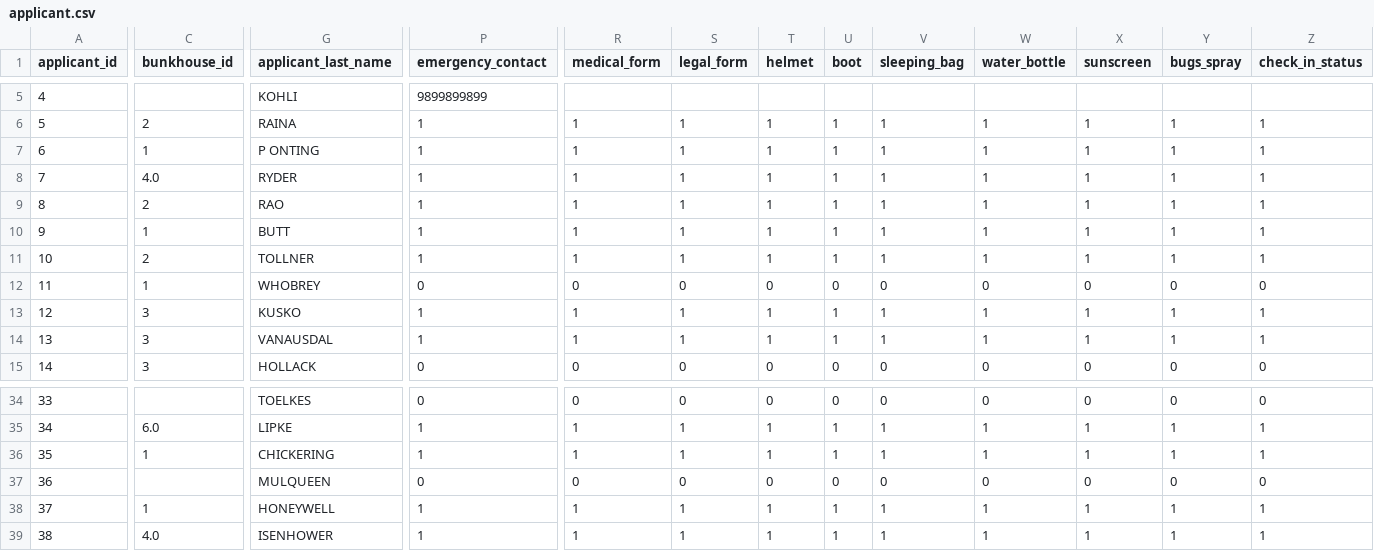
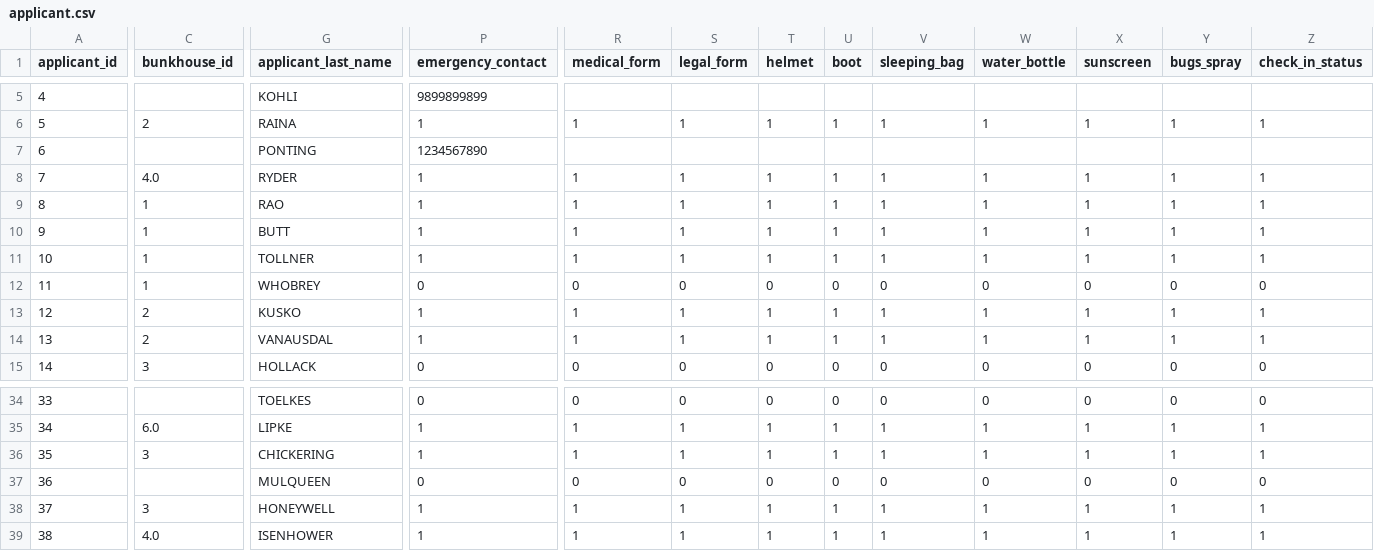
Before and after one commit to karbmk/CGU_software_development, a CSV file: Gila_Breath_Camp/Code/Csv/applicant.csv, drawn as a sheet; only a part is shown, gaps mark what is left out; the diff covers the shown part only; the diff names each change by its address in the sheet, - before the commit and + after, or states it on an @@ line.

```diff
--- a/Gila_Breath_Camp/Code/Csv/applicant.csv
+++ b/Gila_Breath_Camp/Code/Csv/applicant.csv
-C7 (bunkhouse_id): 1
+C7 (bunkhouse_id): (empty)
-G7 (applicant_last_name): P ONTING
+G7 (applicant_last_name): PONTING
-P7 (emergency_contact): 1
+P7 (emergency_contact): 1234567890
-R7 (medical_form): 1
+R7 (medical_form): (empty)
-S7 (legal_form): 1
+S7 (legal_form): (empty)
-T7 (helmet): 1
+T7 (helmet): (empty)
-U7 (boot): 1
+U7 (boot): (empty)
-V7 (sleeping_bag): 1
+V7 (sleeping_bag): (empty)
-W7 (water_bottle): 1
+W7 (water_bottle): (empty)
-X7 (sunscreen): 1
+X7 (sunscreen): (empty)
-Y7 (bugs_spray): 1
+Y7 (bugs_spray): (empty)
-Z7 (check_in_status): 1
+Z7 (check_in_status): (empty)
-C9 (bunkhouse_id): 2
+C9 (bunkhouse_id): 1
-C11 (bunkhouse_id): 2
+C11 (bunkhouse_id): 1
-C13:C14 (bunkhouse_id): 3
+C13:C14 (bunkhouse_id): 2
-C36 (bunkhouse_id): 1
+C36 (bunkhouse_id): 3
-C38 (bunkhouse_id): 1
+C38 (bunkhouse_id): 3
```
Also changed, not shown: 7 edited cells elsewhere in this file, 45 other files.
